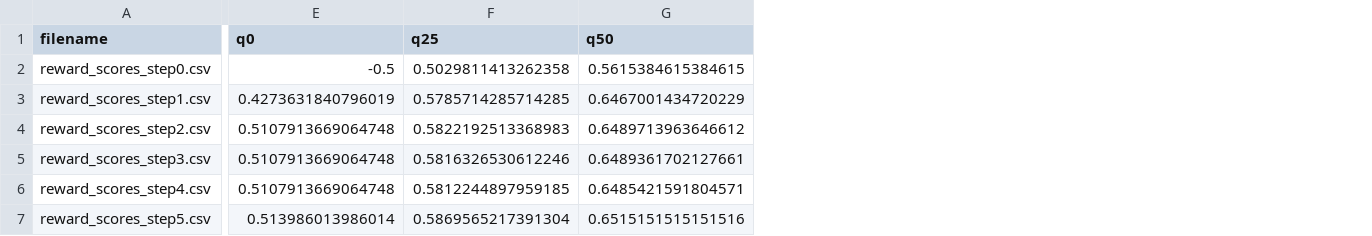
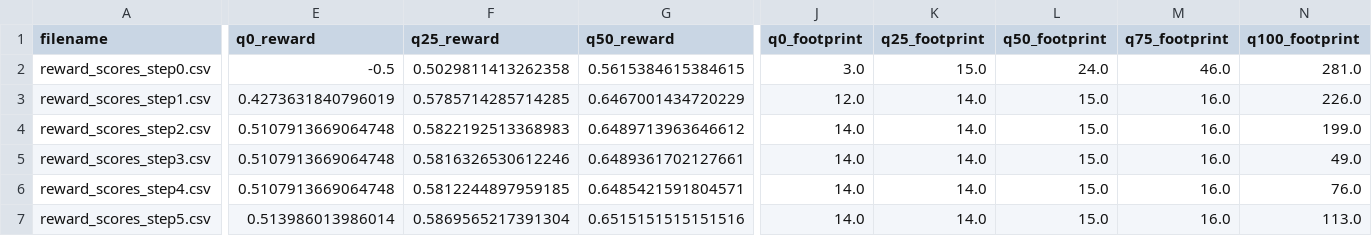
Before and after one commit to fit-alessandro-berti/rl-exps, a CSV file: pmodeling/summary.csv, drawn as a sheet; only a part is shown, gaps mark what is left out; the diff covers the shown part only; the diff names each change by its address in the sheet, - before the commit and + after, or states it on an @@ line.

Commit message:
added summary

```diff
--- a/pmodeling/summary.csv
+++ b/pmodeling/summary.csv
+column J (q0_footprint), rows 2-7: 3.0 | 12.0 | 14.0 | 14.0 | 14.0 | 14.0
+column K (q25_footprint), rows 2-7: 15.0 | 14.0 | 14.0 | 14.0 | 14.0 | 14.0
+column L (q50_footprint), rows 2-7: 24.0 | 15.0 | 15.0 | 15.0 | 15.0 | 15.0
+column M (q75_footprint), rows 2-7: 46.0 | 16.0 | 16.0 | 16.0 | 16.0 | 16.0
+column N (q100_footprint), rows 2-7: 281.0 | 226.0 | 199.0 | 49.0 | 76.0 | 113.0
-E1: q0
+E1: q0_reward
-F1: q25
+F1: q25_reward
-G1: q50
+G1: q50_reward
```
Also changed, not shown: 2 edited cells elsewhere in this file, 1 other file.
